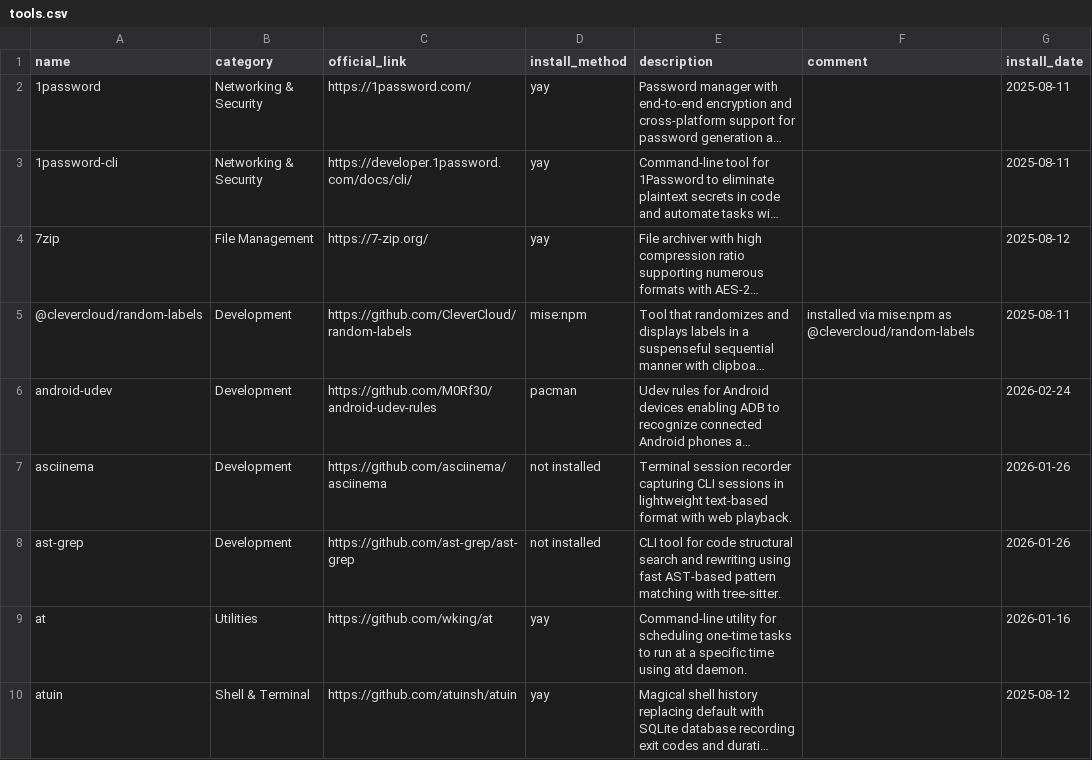
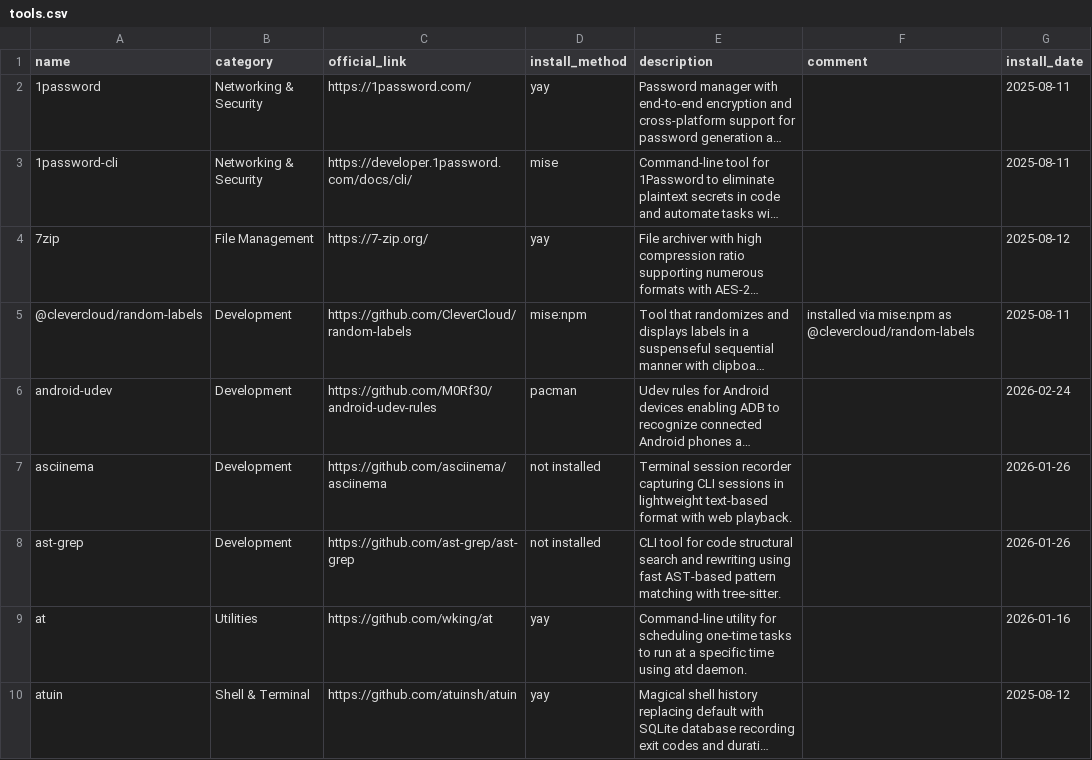
Before and after one commit to hsablonniere/tools, a CSV file: tools.csv, drawn as a sheet; only a part is shown; long unchanged cells end in …; the diff names each change by its address in the sheet, - before the commit and + after, or states it on an @@ line.

Commit message:
update(1password-cli): move from yay to mise (vfox:mise-plugins/vfox-1password)

```diff
--- a/tools.csv
+++ b/tools.csv
-D3 (install_method): yay
+D3 (install_method): mise
```
